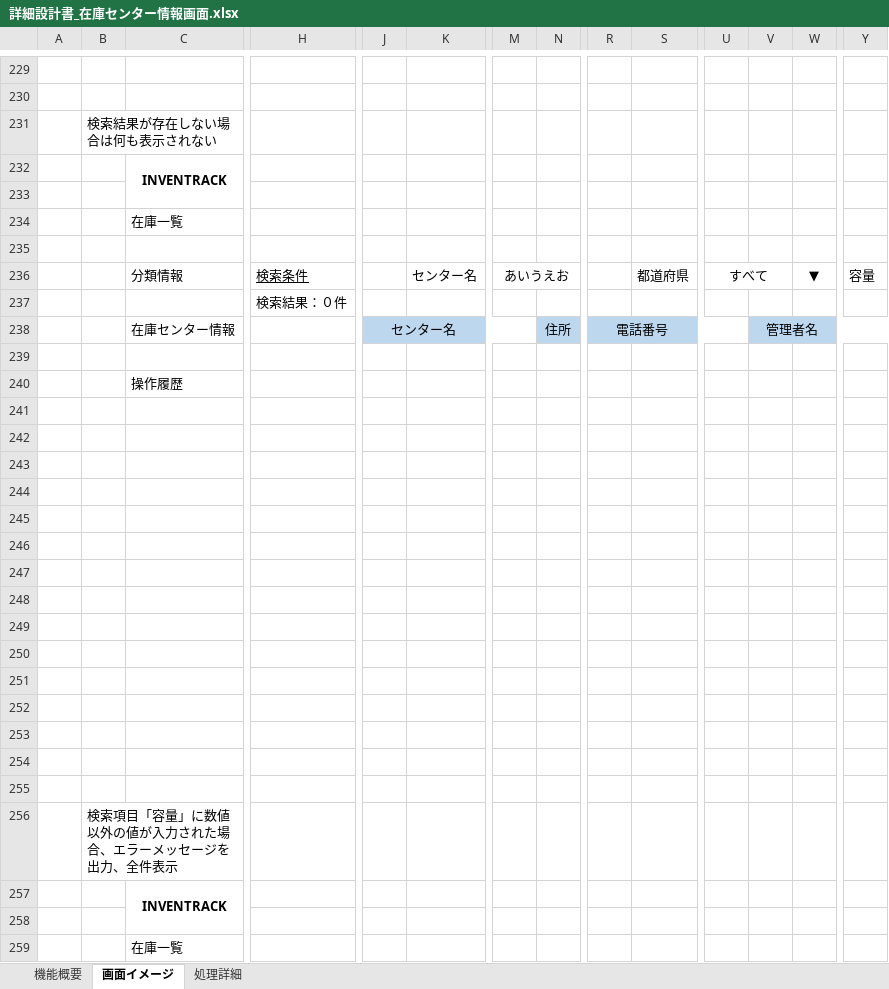
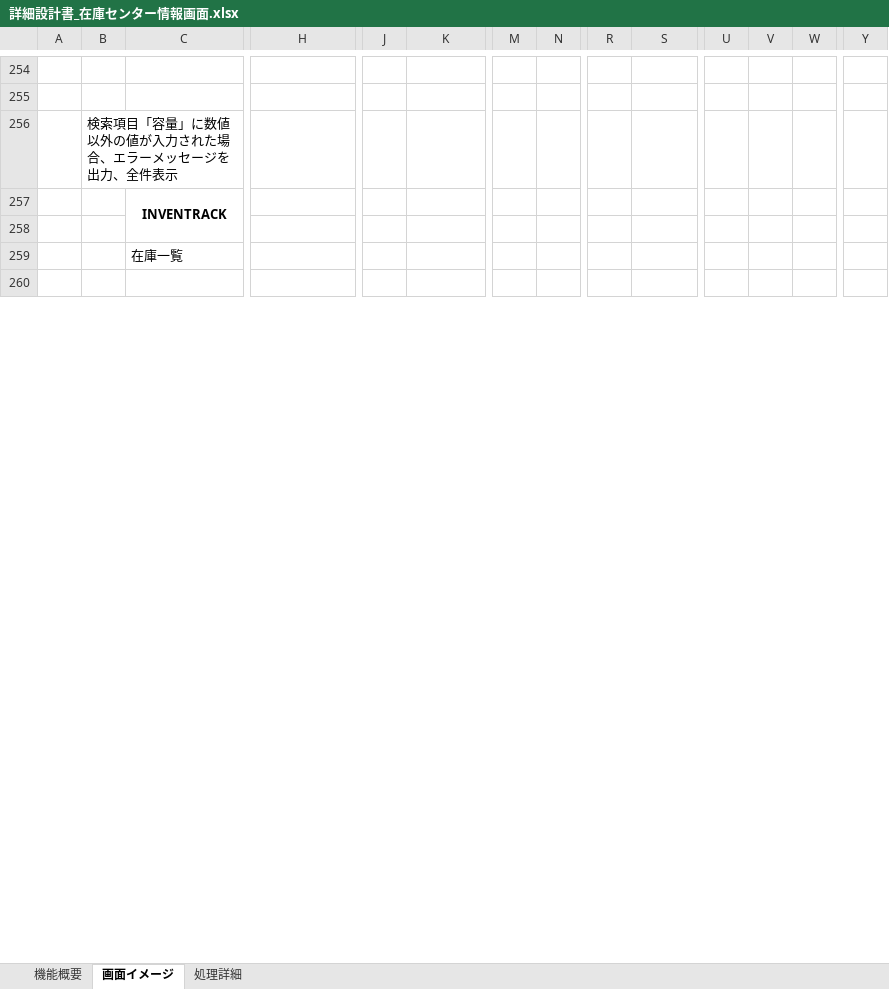
Before and after one commit to KaitoDokan/digital-ojt-development-cause-DroneInventorySystem, an Excel workbook: docs/詳細設計書/詳細設計書_在庫センター情報画面.xlsx, sheet 画面イメージ, drawn as a sheet; only a part is shown, gaps mark what is left out; the shorter side is filled out with more unchanged rows; values as stored, in another font and other column widths than the file's, no borders; removed rows and columns are numbered as before the commit, all else as after; rows hold the shown columns only; the diff covers the shown part only; the diff names each change by its address in the sheet, - before the commit and + after, or states it on an @@ line.

Commit message:
在庫センター情報画面　レビュー対応　登録機能　更新機能

```diff
--- a/docs/詳細設計書/詳細設計書_在庫センター情報画面.xlsx (sheet 画面イメージ)
+++ b/docs/詳細設計書/詳細設計書_在庫センター情報画面.xlsx (sheet 画面イメージ)
-row 231:  | 検索結果が存在しない場合は何も表示されない
@@ row 232 moved to row 159: INVENTRACK @@
-row 233: (empty)
@@ row 234 moved to row 161: 在庫一覧 @@
-row 235: (empty)
-row 236:  |  | 分類情報 | 検索条件 |  | センター名 | あいうえお |  |  | 都道府県 | すべて |  | ▼ | 容量
-row 237:  |  |  | 検索結果：０件
-row 238:  |  | 在庫センター情報 |  | センター名 |  |  | 住所 | 電話番号 |  |  | 管理者名
-row 239: (empty)
-row 240:  |  | 操作履歴
-row 241: (empty)
-row 242: (empty)
-row 243: (empty)
-row 244: (empty)
-row 245: (empty)
-row 246: (empty)
-row 247: (empty)
-row 248: (empty)
-row 249: (empty)
-row 250: (empty)
-row 251: (empty)
-row 252: (empty)
-row 253: (empty)
-row 254: (empty)
-row 255: (empty)
```
Also changed, not shown: 187 added rows, 13 removed rows, 14 moved rows, 23 edited cells and cell formats elsewhere in this sheet, sheet 処理詳細.
